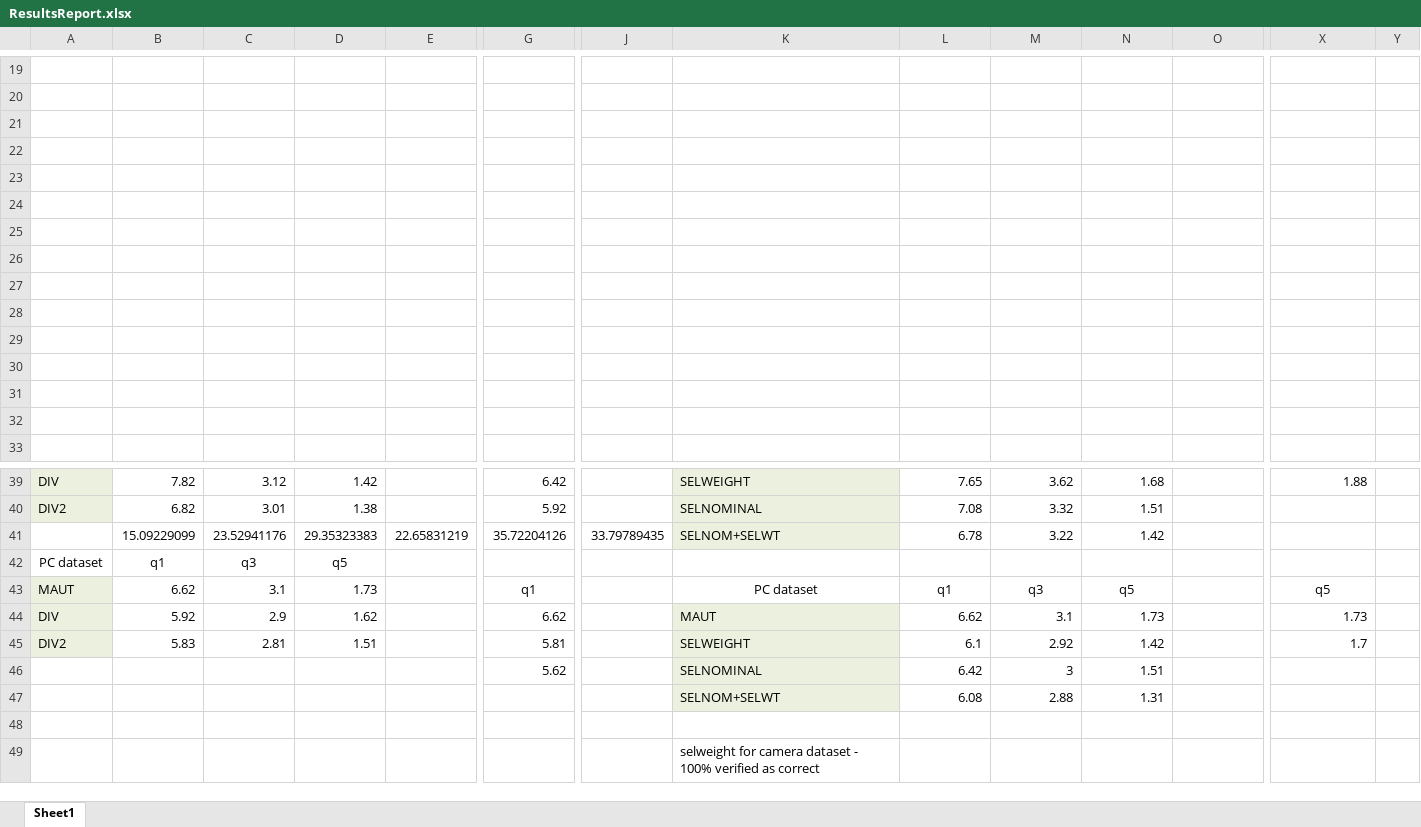
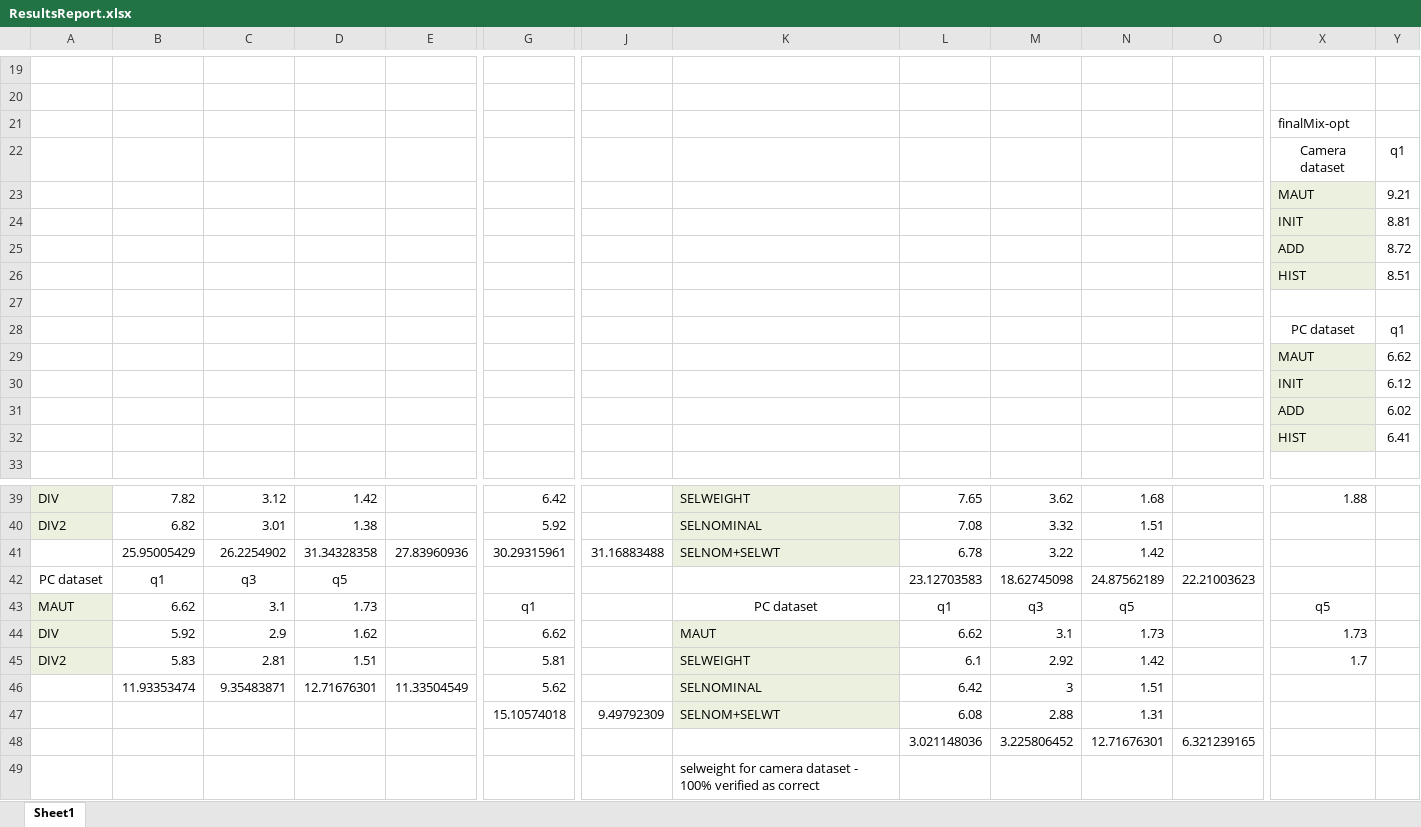
Before and after one commit to abharath27/Thesis, an Excel workbook: figures-bharath/ResultsReport.xlsx, sheet Sheet1, drawn as a sheet; only a part is shown, gaps mark what is left out; values as stored, in another font and other column widths than the file's, no borders; charts and pictures not drawn; removed rows and columns are numbered as before the commit, all else as after; rows hold the shown columns only; the diff covers the shown part only; the diff names each change by its address in the sheet, - before the commit and + after, or states it on an @@ line.

```diff
--- a/figures-bharath/ResultsReport.xlsx (sheet Sheet1)
+++ b/figures-bharath/ResultsReport.xlsx (sheet Sheet1)
+row 21:  |  |  |  |  |  |  |  |  |  |  |  | finalMix-opt
+row 22:  |  |  |  |  |  |  |  |  |  |  |  | Camera dataset | q1
+row 23:  |  |  |  |  |  |  |  |  |  |  |  | MAUT | 9.21
+row 24:  |  |  |  |  |  |  |  |  |  |  |  | INIT | 8.81
+row 25:  |  |  |  |  |  |  |  |  |  |  |  | ADD | 8.72
+row 26:  |  |  |  |  |  |  |  |  |  |  |  | HIST | 8.51
-row 28: (empty)
+row 28:  |  |  |  |  |  |  |  |  |  |  |  | PC dataset | q1
-row 29: (empty)
+row 29:  |  |  |  |  |  |  |  |  |  |  |  | MAUT | 6.62
-X29:X32 fill: none
+X29:X32 fill: #EBF1DE
-row 30: (empty)
+row 30:  |  |  |  |  |  |  |  |  |  |  |  | INIT | 6.12
-row 31: (empty)
+row 31:  |  |  |  |  |  |  |  |  |  |  |  | ADD | 6.02
-row 32: (empty)
+row 32:  |  |  |  |  |  |  |  |  |  |  |  | HIST | 6.41
-row 27: (empty)
-row 28: (empty)
-row 29: (empty)
-row 30: (empty)
-row 31: (empty)
-row 32: (empty)
-row 41:  | 15.09229099 | 23.52941176 | 29.35323383 | 22.65831219 | 35.72204126 | 33.79789435 | SELNOM+SELWT | 6.78 | 3.22 | 1.42
+row 41:  | 25.95005429 | 26.2254902 | 31.34328358 | 27.83960936 | 30.29315961 | 31.16883488 | SELNOM+SELWT | 6.78 | 3.22 | 1.42
-L42: (empty)
+L42: 23.12703583
-M42: (empty)
+M42: 18.62745098
-N42: (empty)
+N42: 24.87562189
-O42: (empty)
+O42: 22.21003623
-B46: (empty)
+B46: 11.93353474
-C46: (empty)
+C46: 9.35483871
-D46: (empty)
+D46: 12.71676301
-E46: (empty)
+E46: 11.33504549
-row 47:  |  |  |  |  |  |  | SELNOM+SELWT | 6.08 | 2.88 | 1.31
-row 48: (empty)
+row 47:  |  |  |  |  | 15.10574018 | 9.49792309 | SELNOM+SELWT | 6.08 | 2.88 | 1.31
+row 48:  |  |  |  |  |  |  |  | 3.021148036 | 3.225806452 | 12.71676301 | 6.321239165
```
Also changed, not shown: 21 added rows, 5 removed rows and 12 edited cells elsewhere in this sheet, charts or pictures, 22 other files.
